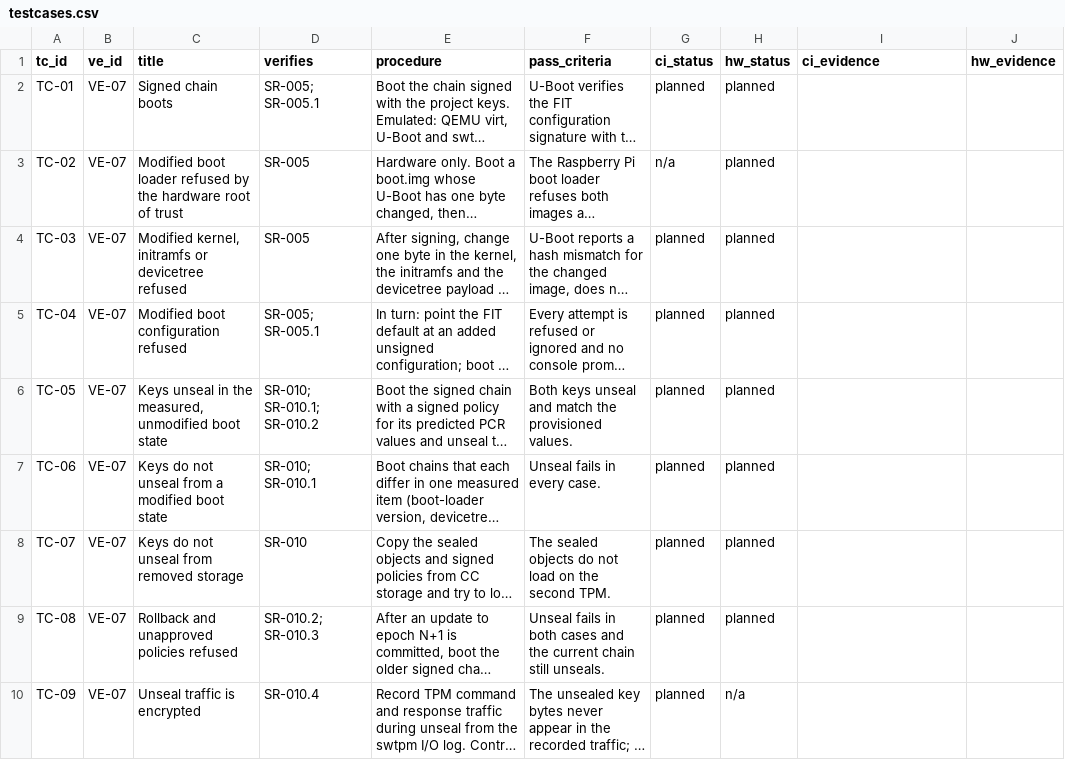
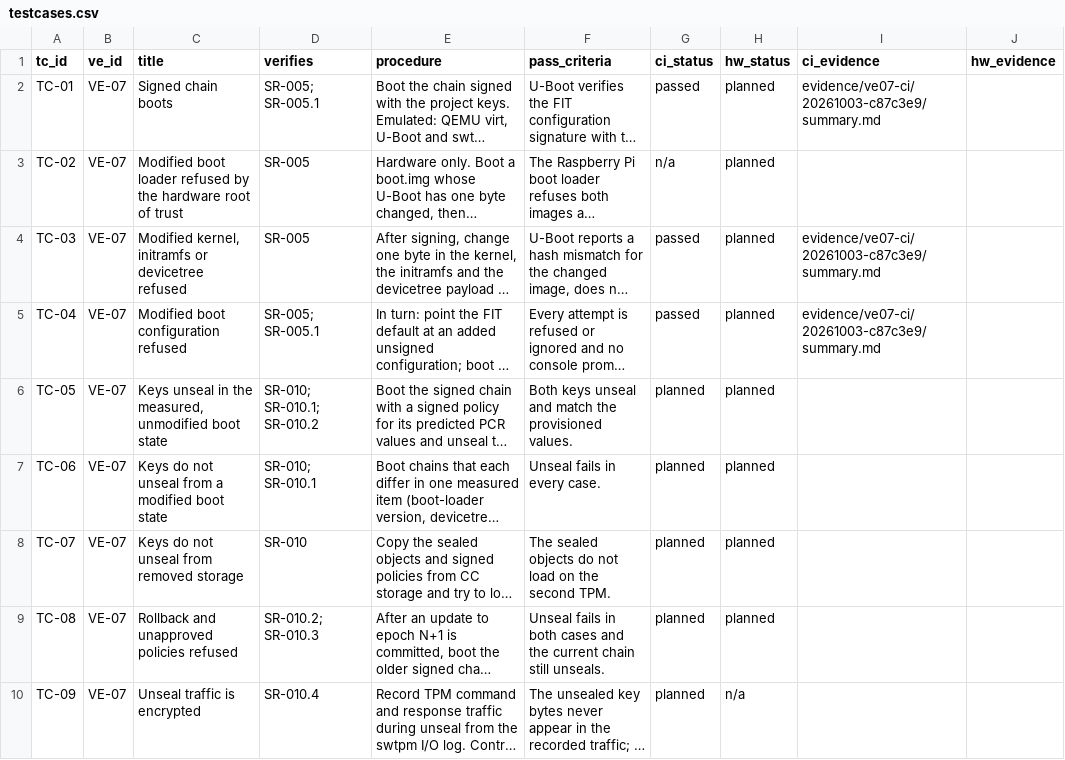
Before and after one commit to samyoon727ca/uas-sec-p2-verified-boot, a CSV file: data/testcases.csv, drawn as a sheet; only a part is shown; long unchanged cells end in …; the diff names each change by its address in the sheet, - before the commit and + after, or states it on an @@ line.

```diff
--- a/data/testcases.csv
+++ b/data/testcases.csv
-G2 (ci_status): planned
+G2 (ci_status): passed
-I2 (ci_evidence): (empty)
+I2 (ci_evidence): evidence/ve07-ci/20261003-c87c3e9/summary.md
-G4:G5 (ci_status): planned
+G4:G5 (ci_status): passed
-I4:I5 (ci_evidence): (empty)
+I4:I5 (ci_evidence): evidence/ve07-ci/20261003-c87c3e9/summary.md
```
Also changed, not shown: 19 other files.
